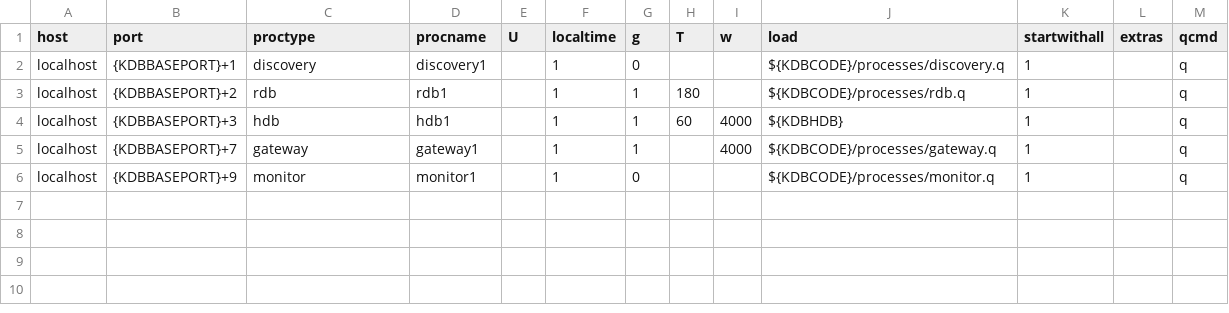
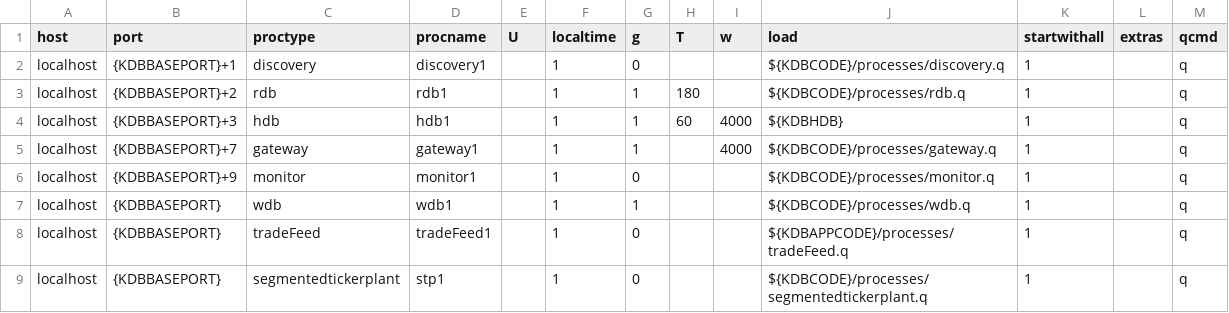
Before and after one commit to DataIntellectTech/TorQ-Amazon-FinSpace-Starter-Pack, a CSV file: appconfig/process.csv, drawn as a sheet.

Commit message:
first commit to this branch

```diff
--- a/appconfig/process.csv
+++ b/appconfig/process.csv
@@ -6 +6,4 @@ localhost,{KDBBASEPORT}+7,gateway,gateway1,,1,1,,4000,${KDBCODE}/processes/gatew
 localhost,{KDBBASEPORT}+9,monitor,monitor1,,1,0,,,${KDBCODE}/processes/monitor.q,1,,q
+localhost,{KDBBASEPORT},wdb,wdb1,,1,1,,,${KDBCODE}/processes/wdb.q,1,,q
+localhost,{KDBBASEPORT},tradeFeed,tradeFeed1,,1,0,,,${KDBAPPCODE}/processes/tradeFeed.q,1,,q
+localhost,{KDBBASEPORT},segmentedtickerplant,stp1,,1,0,,,${KDBCODE}/processes/segmentedtickerplant.q,1,,q
```
